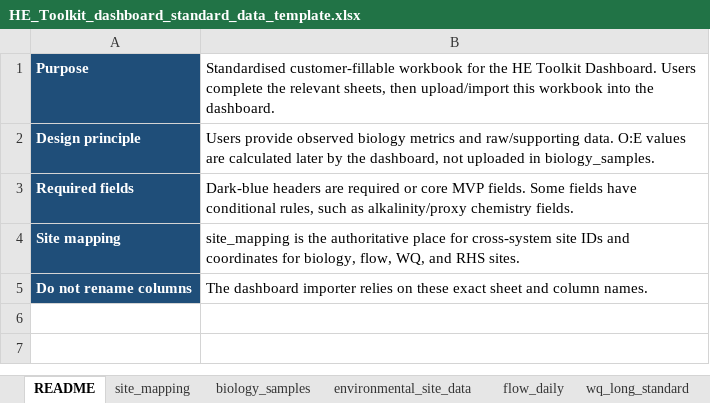
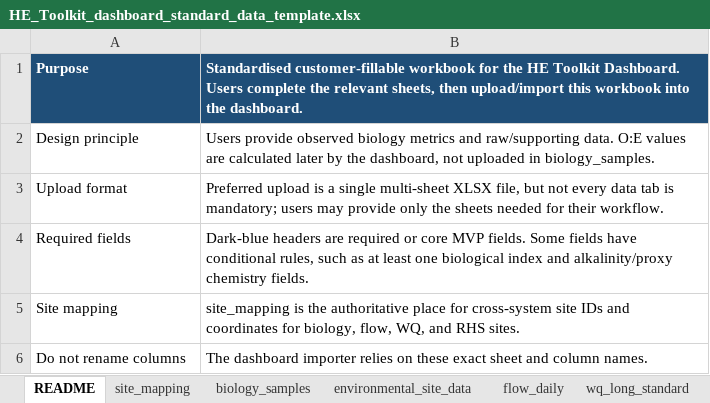
Before and after one commit to Josh-Zhu0326/HE-Toolkit-Dashboard-2026, an Excel workbook: docs/week04/HE_Toolkit_dashboard_standard_data_template.xlsx, sheet README, drawn as a sheet; values as stored, in another font and other column widths than the file's, no borders; addresses are those after the commit; the diff names each change by its address in the sheet, - before the commit and + after, or states it on an @@ line.

Commit message:
Align data template with DC-11 contract

```diff
--- a/docs/week04/HE_Toolkit_dashboard_standard_data_template.xlsx (sheet README)
+++ b/docs/week04/HE_Toolkit_dashboard_standard_data_template.xlsx (sheet README)
@@ B1 fill: none → #1F4E78, bold: off → on, text colour: black → #FFFFFF @@
@@ A2 fill: #1F4E79 → none, bold: on → off, text colour: #FFFFFF → black @@
+row 3: Upload format | Preferred upload is a single multi-sheet XLSX file, but not every data tab is mandatory; users may provide only the sheets needed for their workflow.
@@ A4:A6 fill: #1F4E79 → none, bold: on → off, text colour: #FFFFFF → black @@
-B4: …such as alkalinity/proxy chemistry…
+B4: …such as at least one biological index and alkalinity/proxy chemistry…
```
Also changed, not shown: sheet field_dictionary, sheet validation_rules, sheet joined_dataset_optional, sheet rhs_summary, sheet biology_samples, sheet site_mapping, 1 more sheet.
